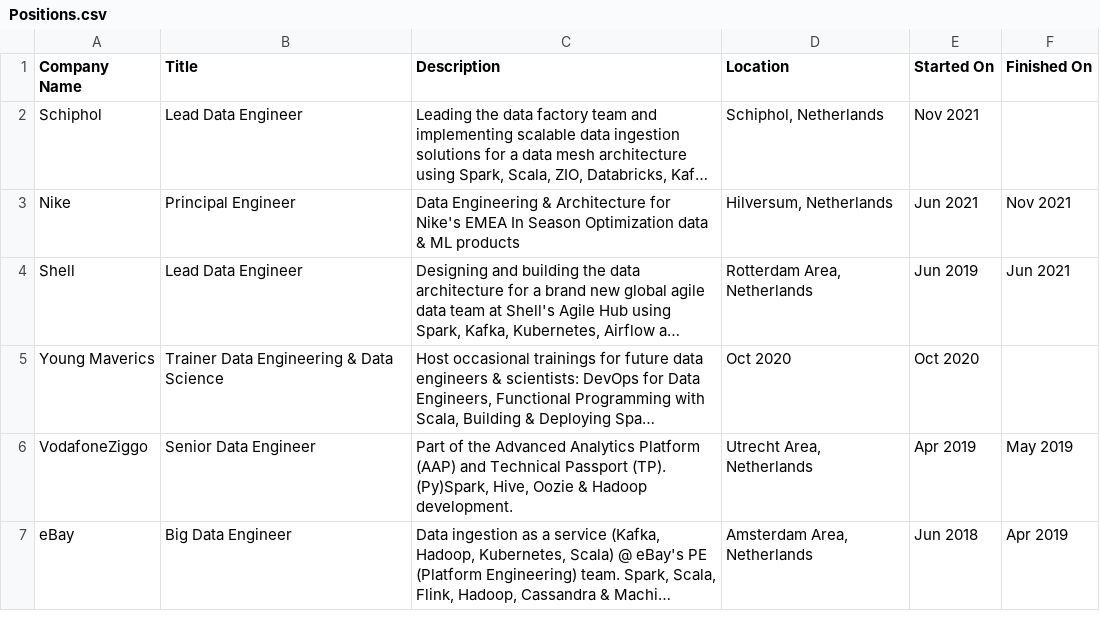
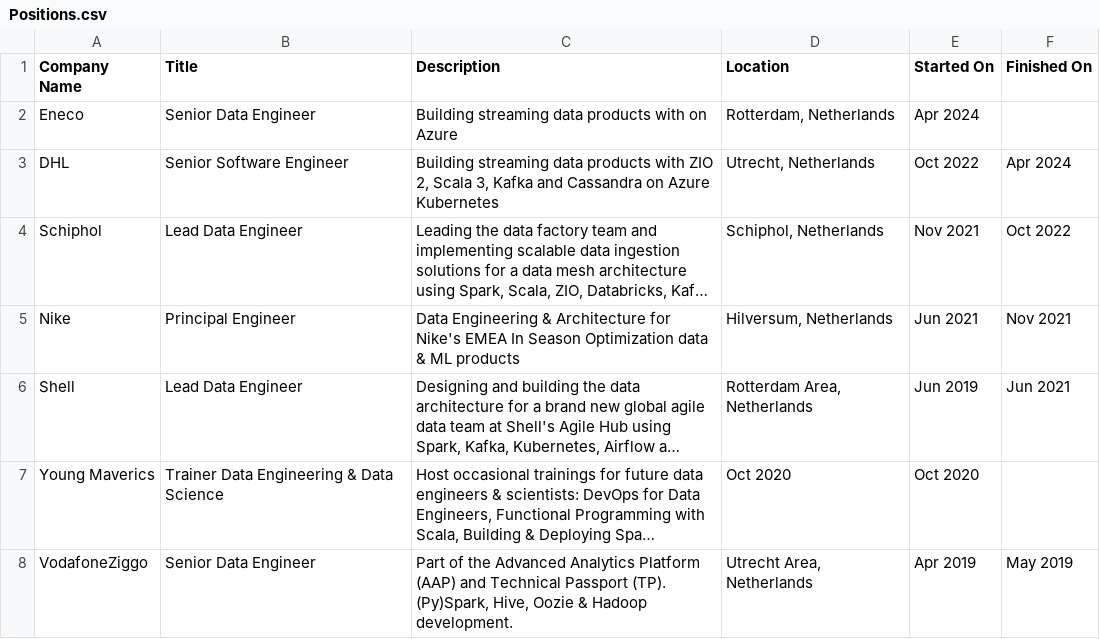
Before and after one commit to TomLous/resume, a CSV file: cv/export/Positions.csv, drawn as a sheet; only a part is shown; the shorter side is filled out with more unchanged rows; long unchanged cells end in …; addresses are those after the commit; the diff names each change by its address in the sheet, - before the commit and + after, or states it on an @@ line.

```diff
--- a/cv/export/Positions.csv
+++ b/cv/export/Positions.csv
+row 2: Eneco | Senior Data Engineer | Building streaming data products with on Azure | Rotterdam, Netherlands | Apr 2024
+row 3: DHL | Senior Software Engineer | Building streaming data products with ZIO 2, Scala 3, Kafka and Cassandra on Azure Kubernetes | Utrecht, Netherlands | Oct 2022 | Apr 2024
-F4 (Finished On): (empty)
+F4 (Finished On): Oct 2022
```
Also changed, not shown: 1 other file.
